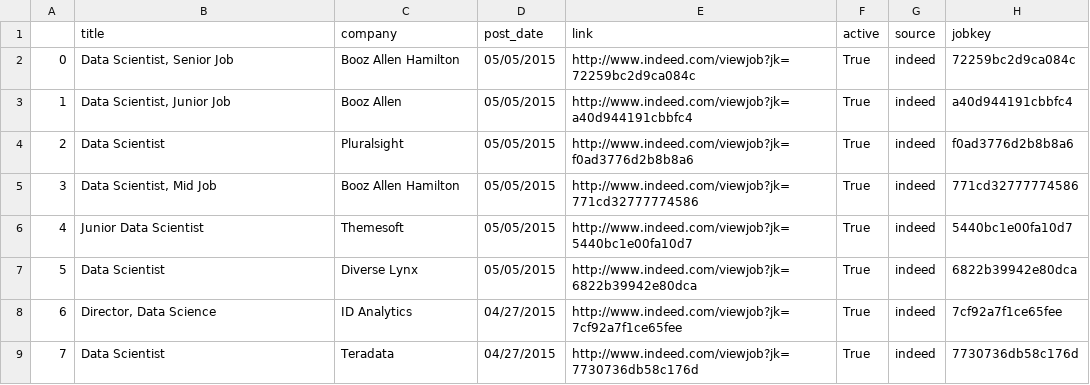
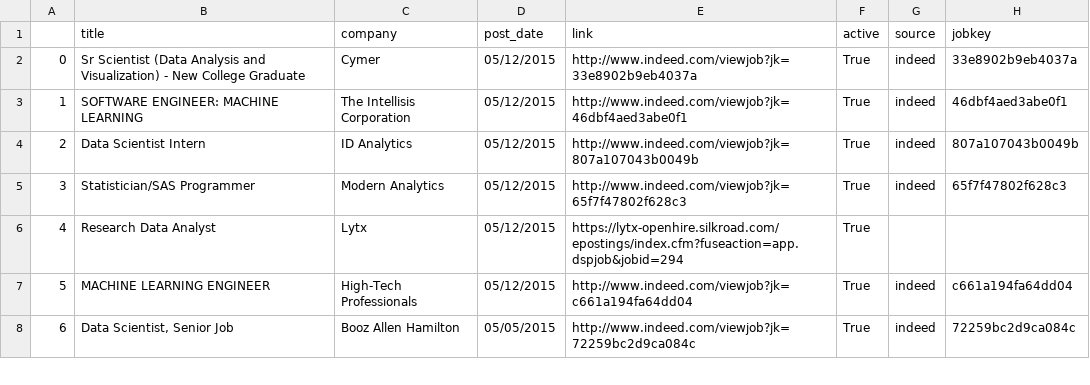
Before and after one commit to sdanalytics/sdanalytics.github.io, a CSV file: _data/active_jobs.csv, drawn as a sheet; only a part is shown; the diff covers the shown part only.

```diff
--- a/_data/active_jobs.csv
+++ b/_data/active_jobs.csv
@@ -1,9 +1,8 @@
 ,title,company,post_date,link,active,source,jobkey
-0,"Data Scientist, Senior Job",Booz Allen Hamilton,05/05/2015,http://www.indeed.com/viewjob?jk=72259bc2d9ca084c,True,indeed,72259bc2d9ca084c
-1,"Data Scientist, Junior Job",Booz Allen,05/05/2015,http://www.indeed.com/viewjob?jk=a40d944191cbbfc4,True,indeed,a40d944191cbbfc4
-2,Data Scientist,Pluralsight,05/05/2015,http://www.indeed.com/viewjob?jk=f0ad3776d2b8b8a6,True,indeed,f0ad3776d2b8b8a6
-3,"Data Scientist, Mid Job",Booz Allen Hamilton,05/05/2015,http://www.indeed.com/viewjob?jk=771cd32777774586,True,indeed,771cd32777774586
-4,Junior Data Scientist,Themesoft,05/05/2015,http://www.indeed.com/viewjob?jk=5440bc1e00fa10d7,True,indeed,5440bc1e00fa10d7
-5,Data Scientist,Diverse Lynx,05/05/2015,http://www.indeed.com/viewjob?jk=6822b39942e80dca,True,indeed,6822b39942e80dca
-6,"Director, Data Science",ID Analytics,04/27/2015,http://www.indeed.com/viewjob?jk=7cf92a7f1ce65fee,True,indeed,7cf92a7f1ce65fee
-7,Data Scientist,Teradata,04/27/2015,http://www.indeed.com/viewjob?jk=7730736db58c176d,True,indeed,7730736db58c176d
+0,Sr Scientist (Data Analysis and Visualization) - New College Graduate,Cymer,05/12/2015,http://www.indeed.com/viewjob?jk=33e8902b9eb4037a,True,indeed,33e8902b9eb4037a
+1,SOFTWARE ENGINEER: MACHINE LEARNING,The Intellisis Corporation,05/12/2015,http://www.indeed.com/viewjob?jk=46dbf4aed3abe0f1,True,indeed,46dbf4aed3abe0f1
+2,Data Scientist Intern,ID Analytics,05/12/2015,http://www.indeed.com/viewjob?jk=807a107043b0049b,True,indeed,807a107043b0049b
+3,Statistician/SAS Programmer,Modern Analytics,05/12/2015,http://www.indeed.com/viewjob?jk=65f7f47802f628c3,True,indeed,65f7f47802f628c3
+4,Research Data Analyst,Lytx,05/12/2015,https://lytx-openhire.silkroad.com/epostings/index.cfm?fuseaction=app.dspjob&jobid=294,True,,
+5,MACHINE LEARNING ENGINEER,High-Tech Professionals,05/12/2015,http://www.indeed.com/viewjob?jk=c661a194fa64dd04,True,indeed,c661a194fa64dd04
+6,"Data Scientist, Senior Job",Booz Allen Hamilton,05/05/2015,http://www.indeed.com/viewjob?jk=72259bc2d9ca084c,True,indeed,72259bc2d9ca084c
```
Also changed, not shown: 6 added rows, 4 removed rows and 73 edited cells elsewhere in this file, _data/jobs.csv.
